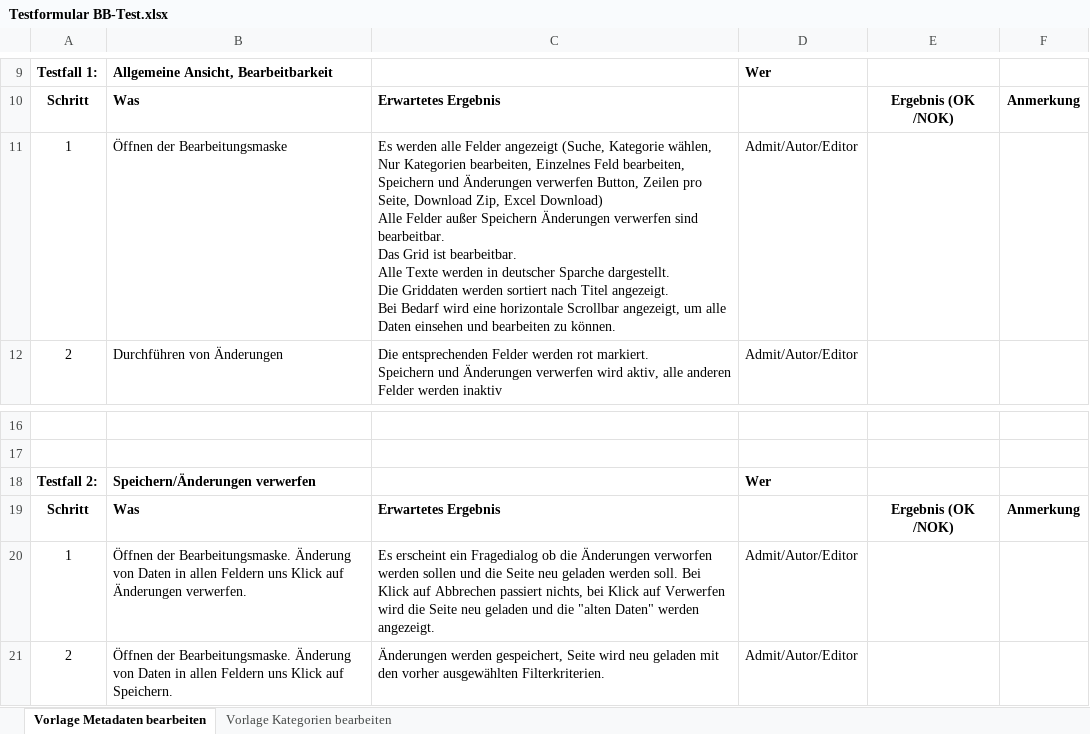
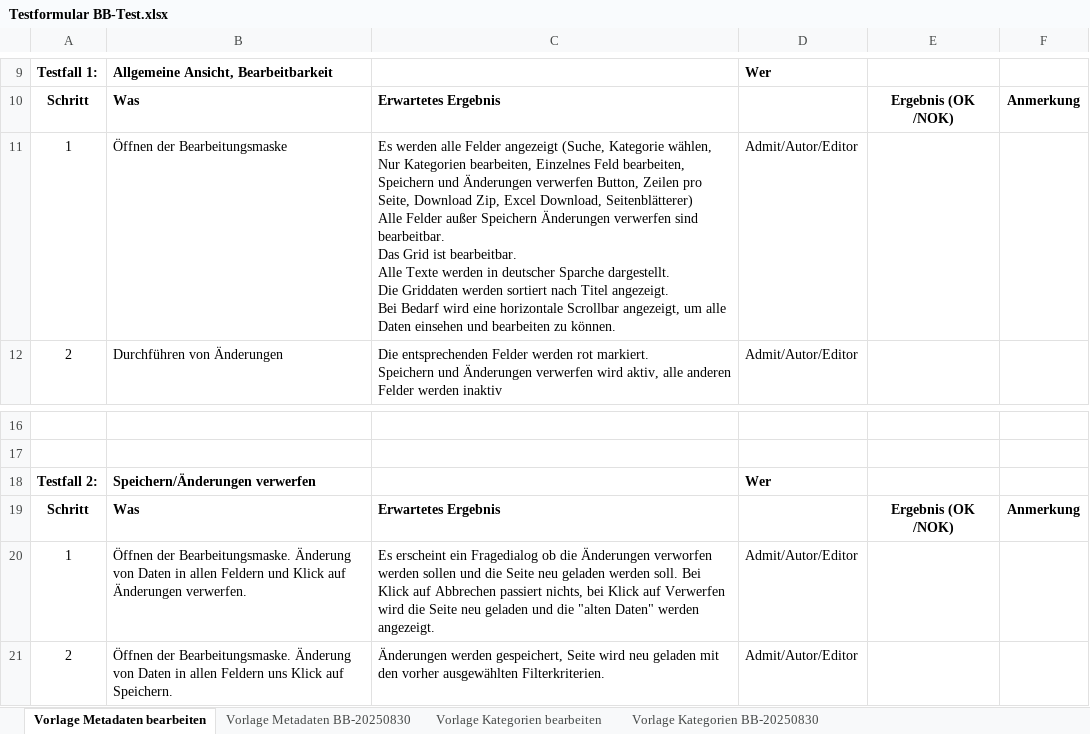
Before and after one commit to ReinhardWallner/dsvpage, an Excel workbook: Testformular BB-Test.xlsx, sheet Vorlage Metadaten bearbeiten, drawn as a sheet; only a part is shown, gaps mark what is left out; values as stored, in another font and other column widths than the file's, no borders; conditional formats not drawn; ↵ is a line break in a cell; the diff names each change by its address in the sheet, - before the commit and + after, or states it on an @@ line.

```diff
--- a/Testformular BB-Test.xlsx (sheet Vorlage Metadaten bearbeiten)
+++ b/Testformular BB-Test.xlsx (sheet Vorlage Metadaten bearbeiten)
+sheet tab: Vorlage Metadaten BB-20250830
+sheet tab: Vorlage Kategorien BB-20250830
-C11: …Zip, Excel Download) ↵ Alle Felder…
+C11: …Zip, Excel Download, Seitenblätterer) ↵ Alle Felder…
-B20: …allen Feldern uns Klick auf…
+B20: …allen Feldern und Klick auf…
```
Also changed, not shown: sheet Vorlage Kategorien bearbeiten, 3 other files.
